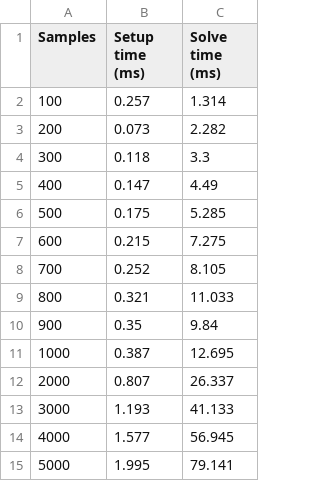
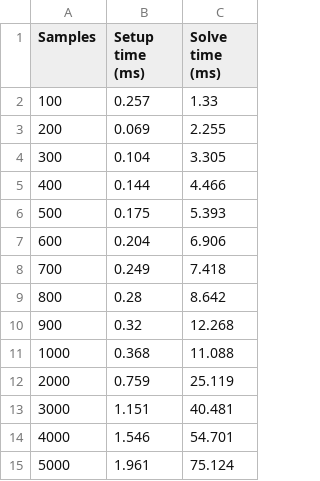
Before and after one commit to SleipnirGroup/Sleipnir, a CSV file: benchmarks/flywheel-scalability-results-sleipnir.csv, drawn as a sheet.

```diff
--- a/benchmarks/flywheel-scalability-results-sleipnir.csv
+++ b/benchmarks/flywheel-scalability-results-sleipnir.csv
@@ -1,15 +1,15 @@
 Samples,Setup time (ms),Solve time (ms)
-100,0.257,1.314
-200,0.073,2.282
-300,0.118,3.3
-400,0.147,4.49
-500,0.175,5.285
-600,0.215,7.275
-700,0.252,8.105
-800,0.321,11.033
-900,0.35,9.84
-1000,0.387,12.695
-2000,0.807,26.337
-3000,1.193,41.133
-4000,1.577,56.945
-5000,1.995,79.141
+100,0.257,1.33
+200,0.069,2.255
+300,0.104,3.305
+400,0.144,4.466
+500,0.175,5.393
+600,0.204,6.906
+700,0.249,7.418
+800,0.28,8.642
+900,0.32,12.268
+1000,0.368,11.088
+2000,0.759,25.119
+3000,1.151,40.481
+4000,1.546,54.701
+5000,1.961,75.124
```
Also changed, not shown: benchmarks/flywheel-scalability-results-casadi.csv, 5 other files.
